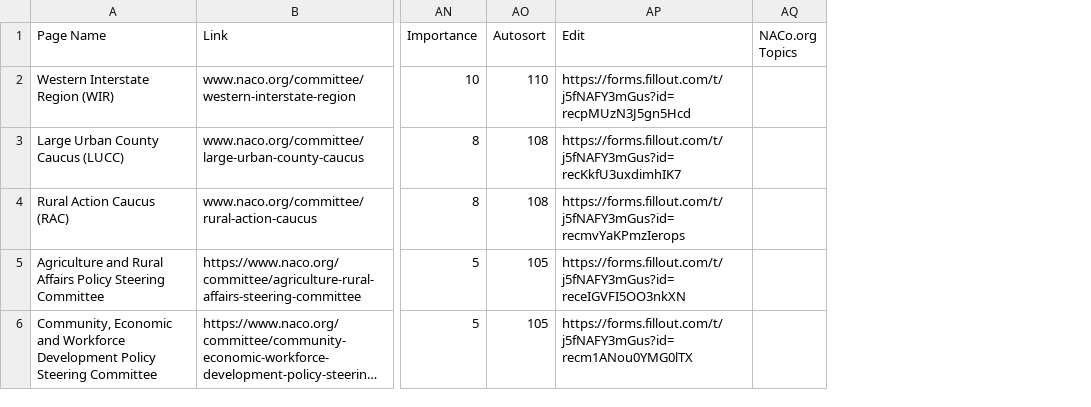
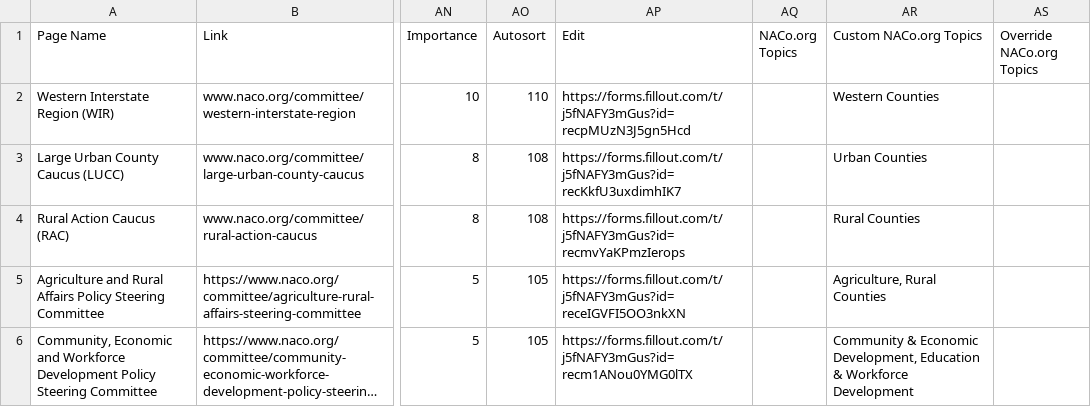
Before and after one commit to NACoDigTeam/naco-tables, a CSV file: naco-playbook.csv, drawn as a sheet; only a part is shown, gaps mark what is left out; long unchanged cells end in …; the diff covers the shown part only; the diff names each change by its address in the sheet, - before the commit and + after, or states it on an @@ line.

Commit message:
Update CSV from Airtable automation

```diff
--- a/naco-playbook.csv
+++ b/naco-playbook.csv
+column AR (Custom NACo.org Topics), rows 2-6: Western Counties | Urban Counties | Rural Counties | Agriculture, Rural Counties | Community & Economic Development, Education & Workforce Development
+column AS (Override NACo.org Topics), empty
```
Also changed, not shown: 5 edited cells elsewhere in this file.
